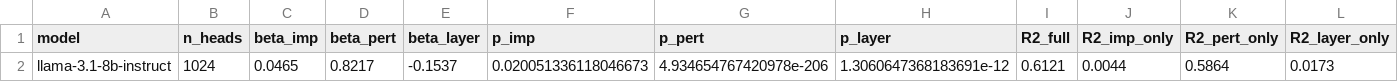
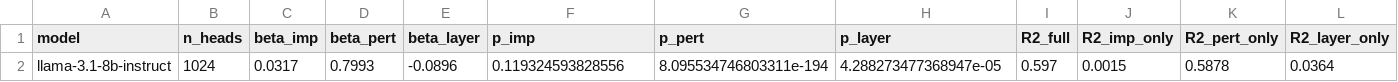
Before and after one commit to ryouen/WhenControlsCollapse-supplementary, a CSV file: data/novel_word/llama-3.1-8b-instruct/20_scoring/perhead_regression.csv, drawn as a sheet; only a part is shown; removed rows and columns are numbered as before the commit, all else as after; rows hold the shown columns only; the diff names each change by its address in the sheet, - before the commit and + after, or states it on an @@ line.

```diff
--- a/data/novel_word/llama-3.1-8b-instruct/20_scoring/perhead_regression.csv
+++ b/data/novel_word/llama-3.1-8b-instruct/20_scoring/perhead_regression.csv
-row 2: llama-3.1-8b-instruct | 1024 | 0.0465 | 0.8217 | -0.1537 | 0.020051336118046673 | 4.934654767420978e-206 | 1.3060647368183691e-12 | 0.6121 | 0.0044 | 0.5864 | 0.0173
+row 2: llama-3.1-8b-instruct | 1024 | 0.0317 | 0.7993 | -0.0896 | 0.119324593828556 | 8.095534746803311e-194 | 4.288273477368947e-05 | 0.597 | 0.0015 | 0.5878 | 0.0364
```
Also changed, not shown: data/novel_word/gemma-2-9b-it/20_scoring/perhead_regression.csv, data/novel_word/gemma-3-27b-it/20_scoring/perhead_regression.csv, 3 other files.
